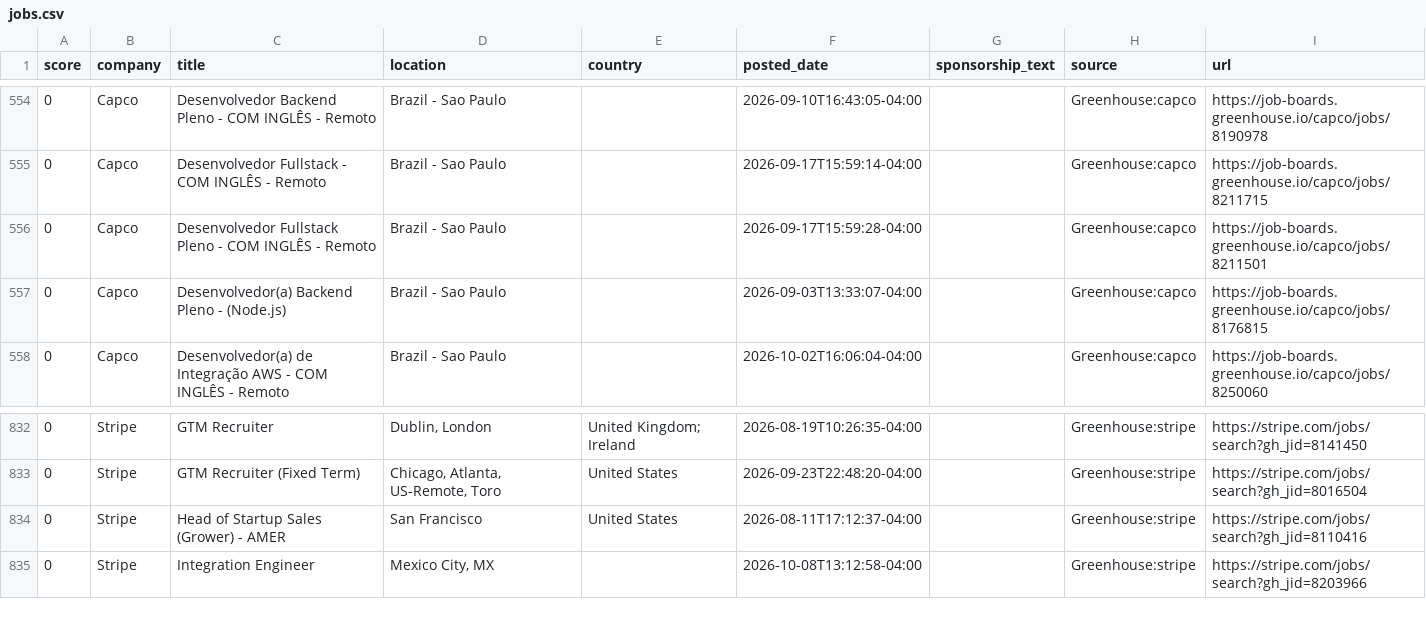
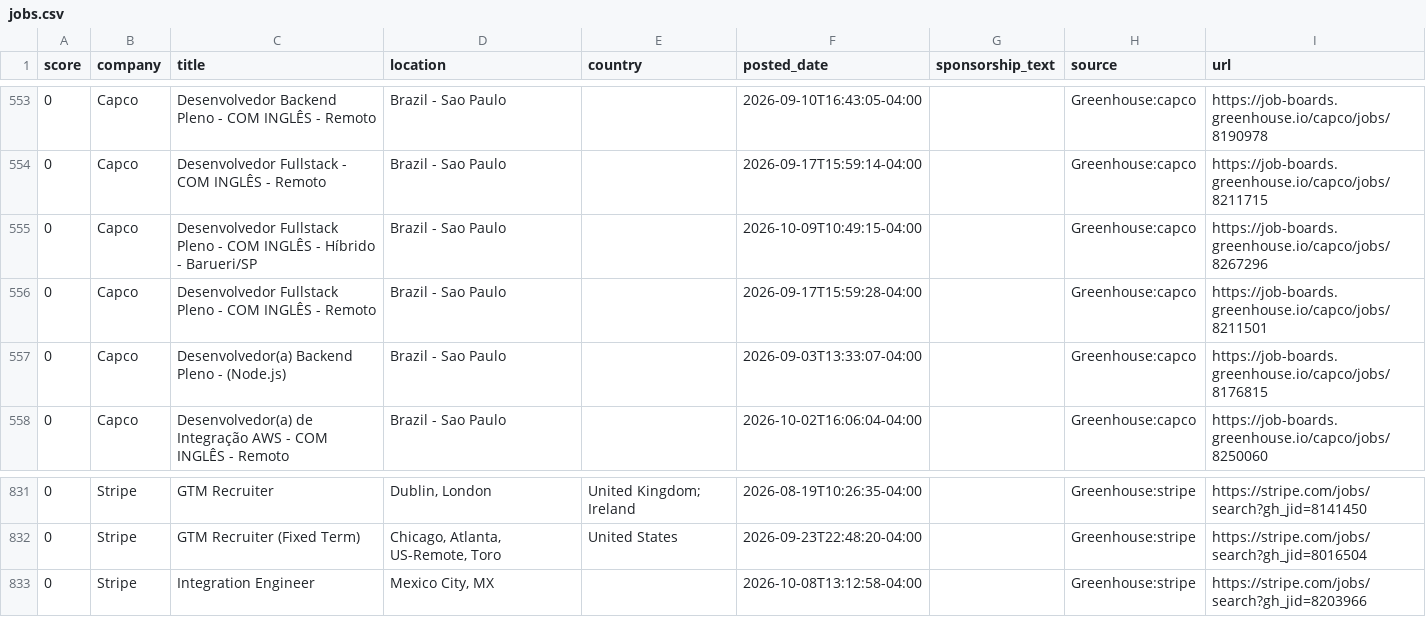
Before and after one commit to jzikim/global-internship-hunter, a CSV file: data/jobs.csv, drawn as a sheet; only a part is shown, gaps mark what is left out; the diff covers the shown part only.

```diff
--- a/data/jobs.csv
+++ b/data/jobs.csv
@@ -555,2 +554,3 @@
 0,Capco,Desenvolvedor Fullstack - COM INGLÊS - Remoto,Brazil - Sao Paulo,,2026-09-17T15:59:14-04:00,,Greenhouse:capco,https://job-boards.greenhouse.io/capco/jobs/8211715
+0,Capco,Desenvolvedor Fullstack Pleno - COM INGLÊS - Híbrido - Barueri/SP,Brazil - Sao Paulo,,2026-10-09T10:49:15-04:00,,Greenhouse:capco,https://job-boards.greenhouse.io/capco/jobs/8267296
 0,Capco,Desenvolvedor Fullstack Pleno - COM INGLÊS - Remoto,Brazil - Sao Paulo,,2026-09-17T15:59:28-04:00,,Greenhouse:capco,https://job-boards.greenhouse.io/capco/jobs/8211501
@@ -833,3 +832,2 @@
 0,Stripe,GTM Recruiter (Fixed Term),"Chicago, Atlanta, US-Remote, Toro",United States,2026-09-23T22:48:20-04:00,,Greenhouse:stripe,https://stripe.com/jobs/search?gh_jid=8016504
-0,Stripe,Head of Startup Sales (Grower) - AMER,San Francisco,United States,2026-08-11T17:12:37-04:00,,Greenhouse:stripe,https://stripe.com/jobs/search?gh_jid=8110416
 0,Stripe,Integration Engineer,"Mexico City, MX",,2026-10-08T13:12:58-04:00,,Greenhouse:stripe,https://stripe.com/jobs/search?gh_jid=8203966
```
Also changed, not shown: 3 added rows and 5 removed rows elsewhere in this file, data/ai_candidates.csv, 5 other files.
